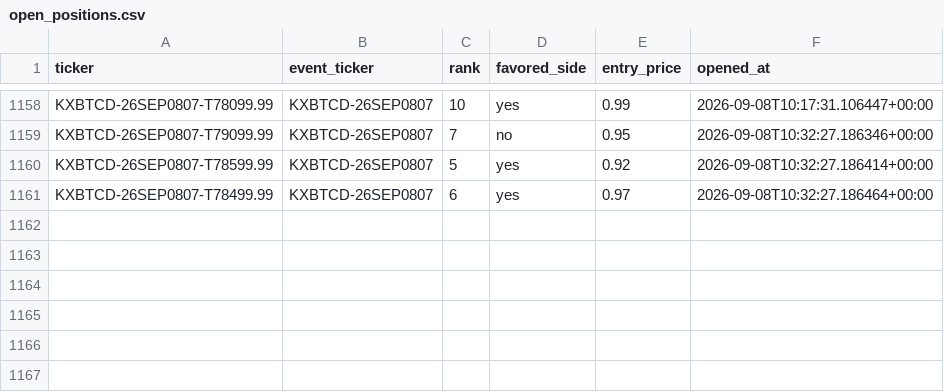
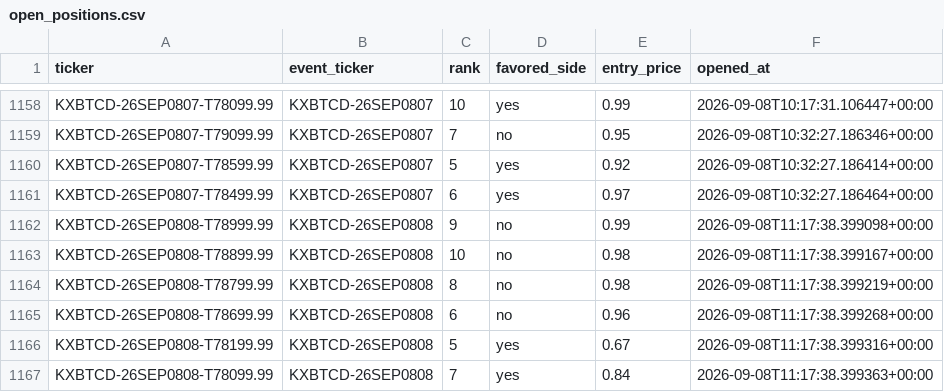
Before and after one commit to Prinxe-crypto/kxbtcd-midrank-bot, a CSV file: open_positions.csv, drawn as a sheet; only a part is shown, gaps mark what is left out; the diff names each change by its address in the sheet, - before the commit and + after, or states it on an @@ line.

```diff
--- a/open_positions.csv
+++ b/open_positions.csv
+row 1162: KXBTCD-26SEP0808-T78999.99 | KXBTCD-26SEP0808 | 9 | no | 0.99 | 2026-09-08T11:17:38.399098+00:00
+row 1163: KXBTCD-26SEP0808-T78899.99 | KXBTCD-26SEP0808 | 10 | no | 0.98 | 2026-09-08T11:17:38.399167+00:00
+row 1164: KXBTCD-26SEP0808-T78799.99 | KXBTCD-26SEP0808 | 8 | no | 0.98 | 2026-09-08T11:17:38.399219+00:00
+row 1165: KXBTCD-26SEP0808-T78699.99 | KXBTCD-26SEP0808 | 6 | no | 0.96 | 2026-09-08T11:17:38.399268+00:00
+row 1166: KXBTCD-26SEP0808-T78199.99 | KXBTCD-26SEP0808 | 5 | yes | 0.67 | 2026-09-08T11:17:38.399316+00:00
+row 1167: KXBTCD-26SEP0808-T78099.99 | KXBTCD-26SEP0808 | 7 | yes | 0.84 | 2026-09-08T11:17:38.399363+00:00
```
